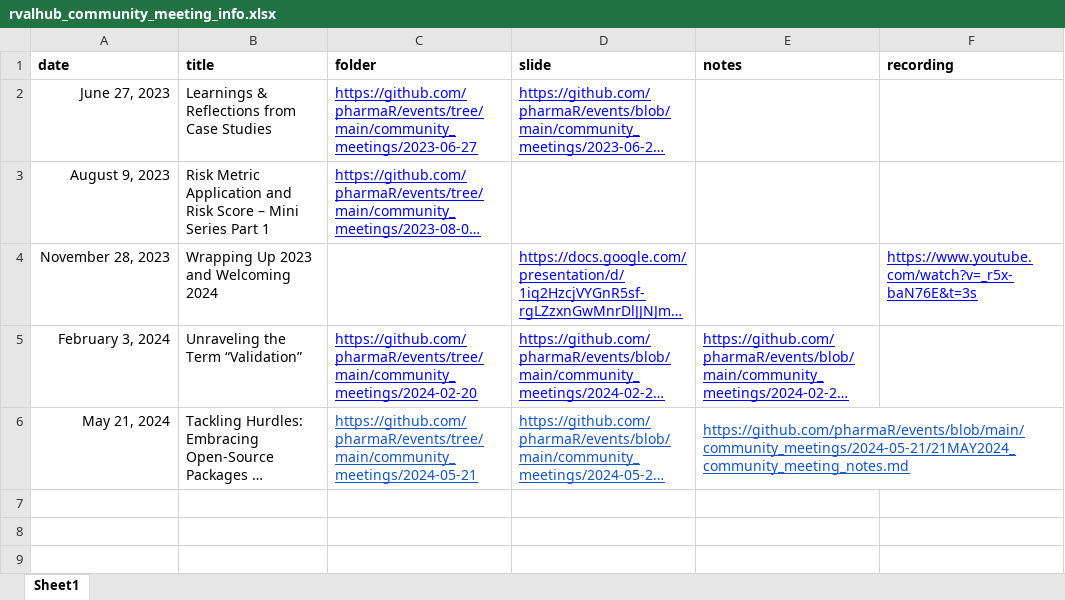
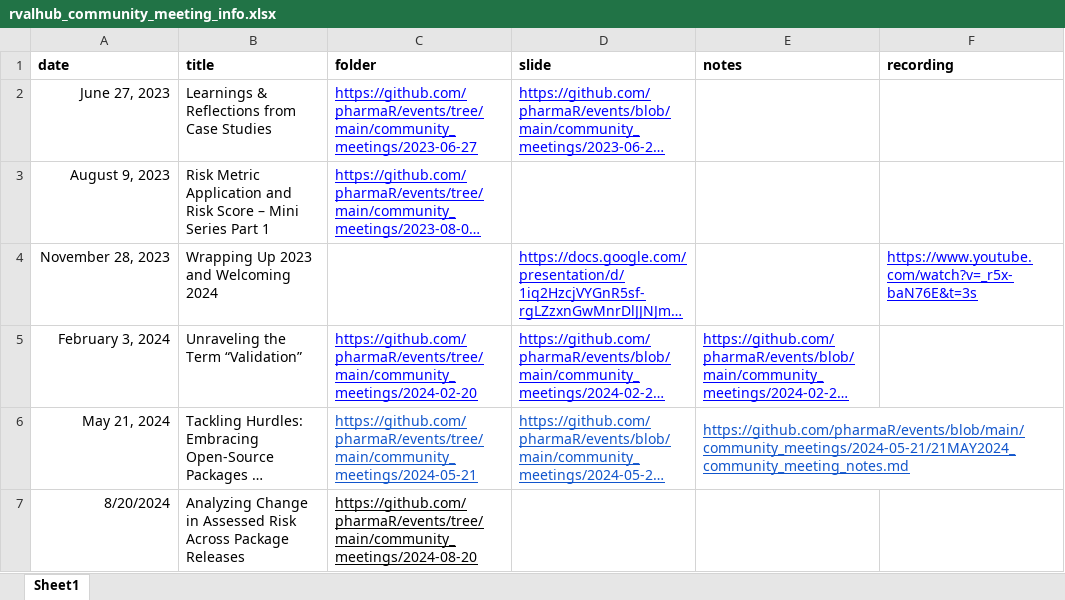
Before and after one commit to pharmaR/pharmaR.github.io, an Excel workbook: content/community_meeting_notes/rvalhub_community_meeting_info.xlsx, sheet Sheet1, drawn as a sheet; long unchanged cells end in …; values as stored, in another font and other column widths than the file's, no borders; charts and pictures not drawn; the diff names each change by its address in the sheet, - before the commit and + after, or states it on an @@ line.

Commit message:
update community meetings page to have recent meeting

```diff
--- a/content/community_meeting_notes/rvalhub_community_meeting_info.xlsx (sheet Sheet1)
+++ b/content/community_meeting_notes/rvalhub_community_meeting_info.xlsx (sheet Sheet1)
+row 7: 8/20/2024 | Analyzing Change in Assessed Risk Across Package Releases | https://github.com/pharmaR/events/tree/main/community_meetings/2024-08-20
```
Also changed, not shown: 1 other file.
